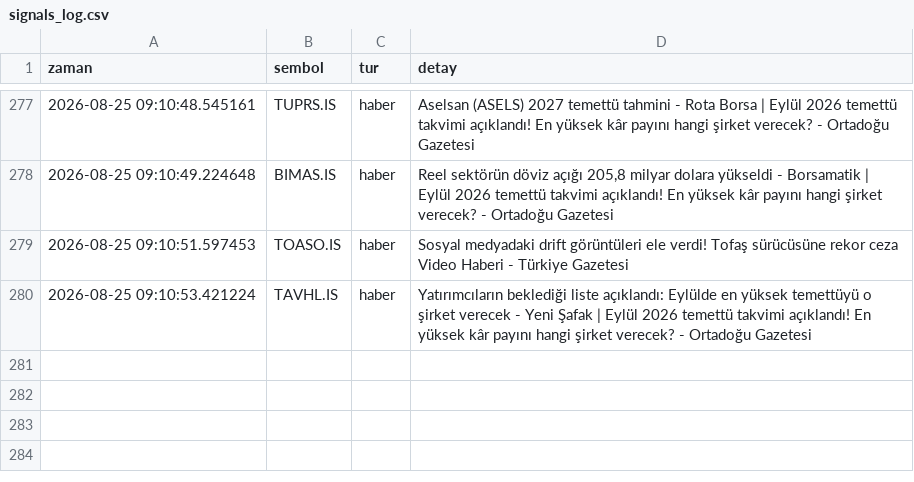
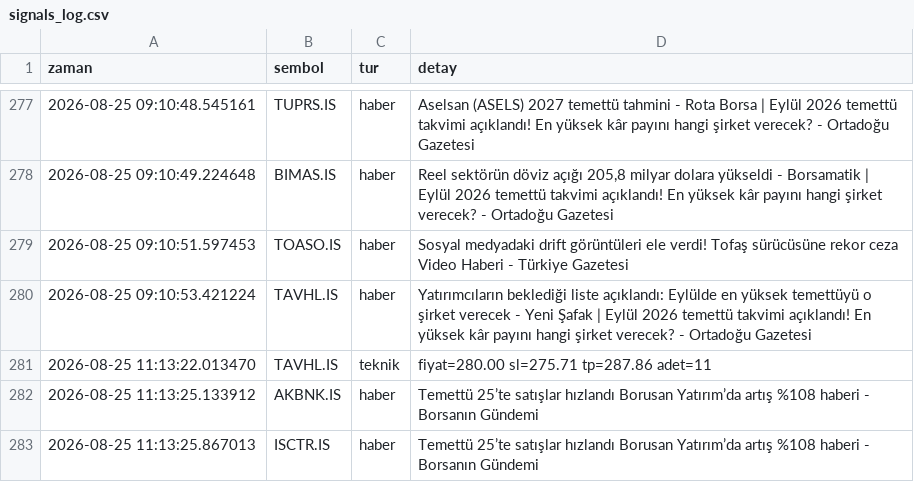
Before and after one commit to dujlif/A1-test-, a CSV file: signals_log.csv, drawn as a sheet; only a part is shown, gaps mark what is left out.

```diff
--- a/signals_log.csv
+++ b/signals_log.csv
@@ -280 +280,4 @@ zaman,sembol,tur,detay
 2026-08-25 09:10:53.421224,TAVHL.IS,haber,Yatırımcıların beklediği liste açıklandı: Eylülde en yüksek temettüyü o şirket verecek - Yeni Şafak | Eylül 2026 temettü takvimi açıklandı! En yüksek kâr payını hangi şirket verecek? - Ortadoğu Gazetesi
+2026-08-25 11:13:22.013470,TAVHL.IS,teknik,fiyat=280.00 sl=275.71 tp=287.86 adet=11
+2026-08-25 11:13:25.133912,AKBNK.IS,haber,Temettü 25’te satışlar hızlandı Borusan Yatırım’da artış %108 haberi - Borsanın Gündemi
+2026-08-25 11:13:25.867013,ISCTR.IS,haber,Temettü 25’te satışlar hızlandı Borusan Yatırım’da artış %108 haberi - Borsanın Gündemi
```
Also changed, not shown: 1 other file.
